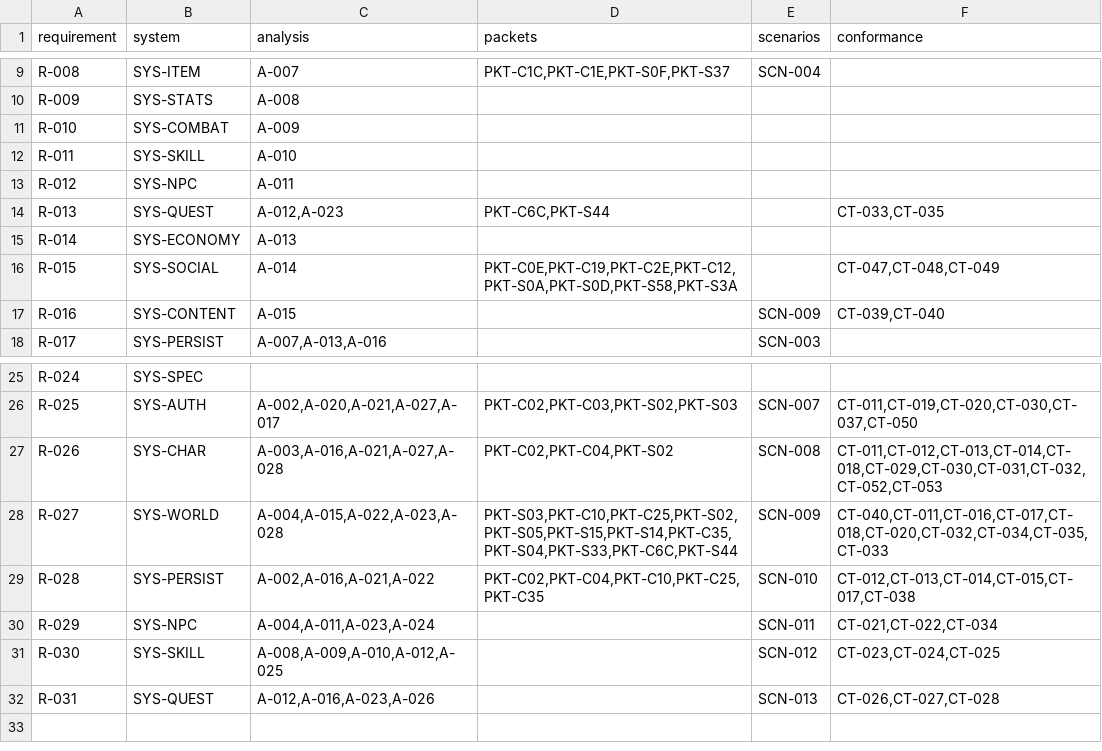
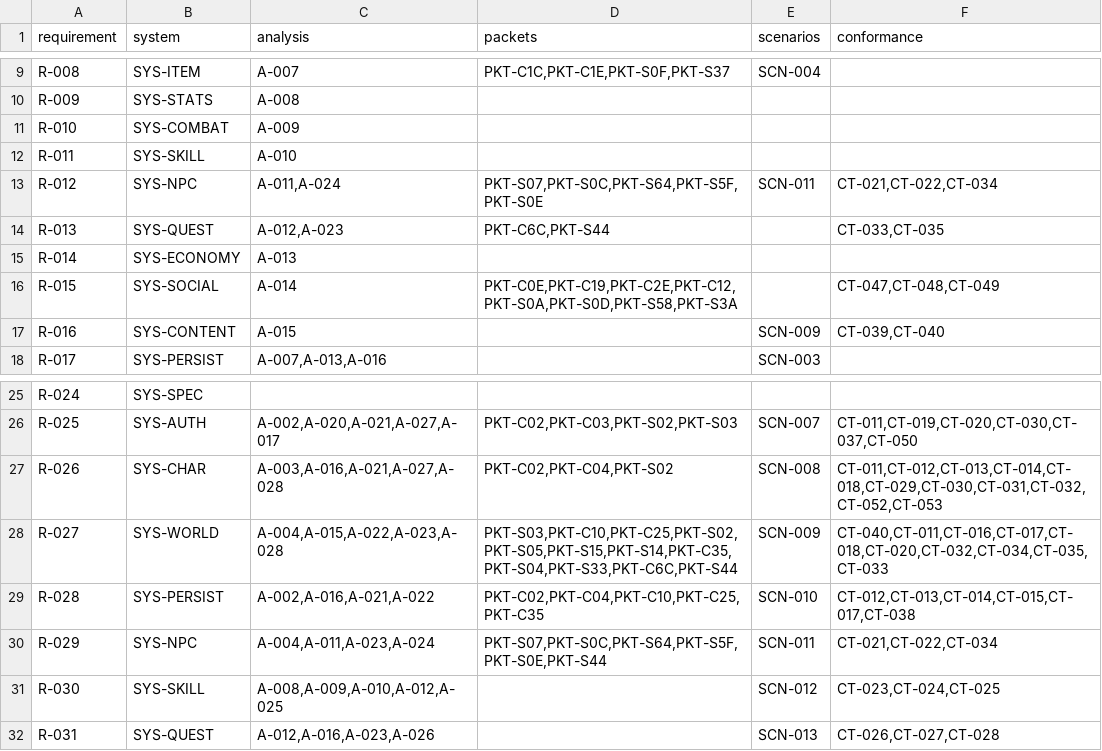
Before and after one commit to we88ec3-prog/as_server_spec, a CSV file: 00-governance/traceability.csv, drawn as a sheet; only a part is shown, gaps mark what is left out.

Commit message:
trace(A-024): link SCN-011, CT-021/022 and NPC packet lifecycle

```diff
--- a/00-governance/traceability.csv
+++ b/00-governance/traceability.csv
@@ -12,3 +12,3 @@ R-010,SYS-COMBAT,A-009,,,
 R-011,SYS-SKILL,A-010,,,
-R-012,SYS-NPC,A-011,,,
+R-012,SYS-NPC,"A-011,A-024","PKT-S07,PKT-S0C,PKT-S64,PKT-S5F,PKT-S0E",SCN-011,"CT-021,CT-022,CT-034"
 R-013,SYS-QUEST,"A-012,A-023","PKT-C6C,PKT-S44",,"CT-033,CT-035"
@@ -29,3 +29,3 @@ R-027,SYS-WORLD,"A-004,A-015,A-022,A-023,A-028","PKT-S03,PKT-C10,PKT-C25,PKT-S02
 R-028,SYS-PERSIST,"A-002,A-016,A-021,A-022","PKT-C02,PKT-C04,PKT-C10,PKT-C25,PKT-C35",SCN-010,"CT-012,CT-013,CT-014,CT-015,CT-017,CT-038"
-R-029,SYS-NPC,"A-004,A-011,A-023,A-024",,SCN-011,"CT-021,CT-022,CT-034"
+R-029,SYS-NPC,"A-004,A-011,A-023,A-024","PKT-S07,PKT-S0C,PKT-S64,PKT-S5F,PKT-S0E,PKT-S44",SCN-011,"CT-021,CT-022,CT-034"
 R-030,SYS-SKILL,"A-008,A-009,A-010,A-012,A-025","","SCN-012","CT-023,CT-024,CT-025"
```
Also changed, not shown: 2 other files.
